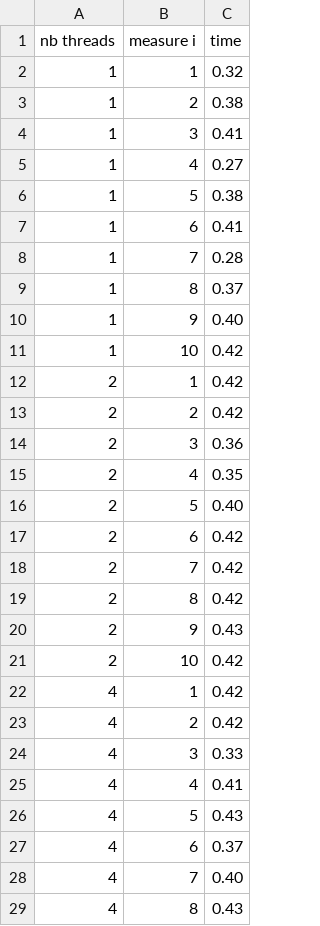
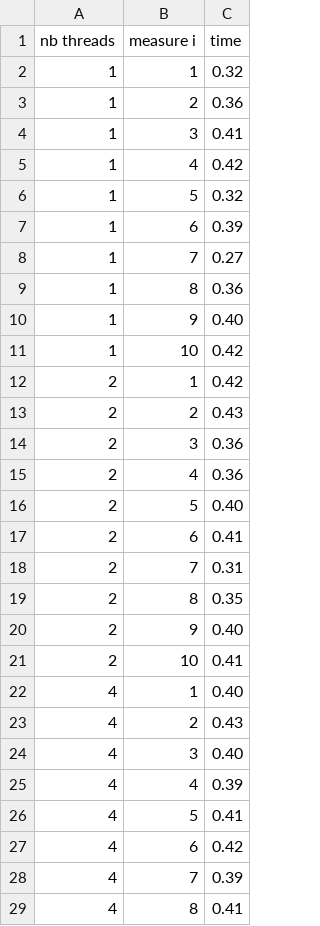
Before and after one commit to Lopiuy/Projet.23-LINFO1252, a CSV file: measures/measure_ttas.csv, drawn as a sheet; only a part is shown; the diff covers the shown part only.

```diff
--- a/measures/measure_ttas.csv
+++ b/measures/measure_ttas.csv
@@ -2,9 +2,9 @@ nb threads,measure i,time
 1,1,0.32
-1,2,0.38
+1,2,0.36
 1,3,0.41
-1,4,0.27
-1,5,0.38
-1,6,0.41
-1,7,0.28
-1,8,0.37
+1,4,0.42
+1,5,0.32
+1,6,0.39
+1,7,0.27
+1,8,0.36
 1,9,0.40
@@ -12,18 +12,18 @@ nb threads,measure i,time
 2,1,0.42
-2,2,0.42
+2,2,0.43
 2,3,0.36
-2,4,0.35
+2,4,0.36
 2,5,0.40
-2,6,0.42
-2,7,0.42
-2,8,0.42
-2,9,0.43
-2,10,0.42
-4,1,0.42
-4,2,0.42
-4,3,0.33
-4,4,0.41
-4,5,0.43
-4,6,0.37
-4,7,0.40
-4,8,0.43
+2,6,0.41
+2,7,0.31
+2,8,0.35
+2,9,0.40
+2,10,0.41
+4,1,0.40
+4,2,0.43
+4,3,0.40
+4,4,0.39
+4,5,0.41
+4,6,0.42
+4,7,0.39
+4,8,0.41
```
Also changed, not shown: 36 edited cells elsewhere in this file, 1 other file.
